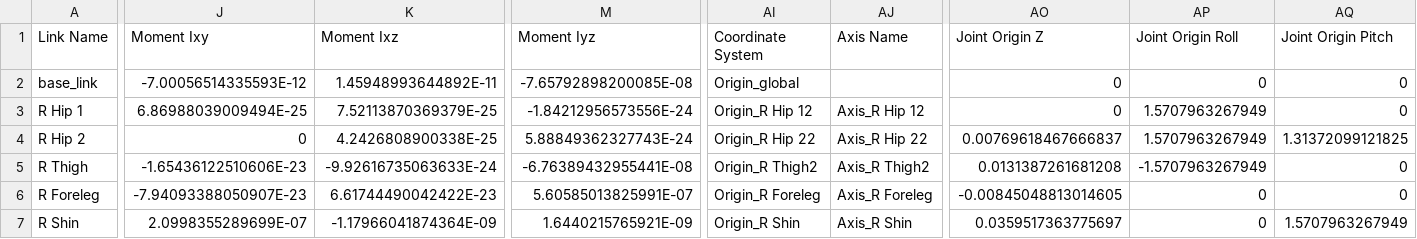
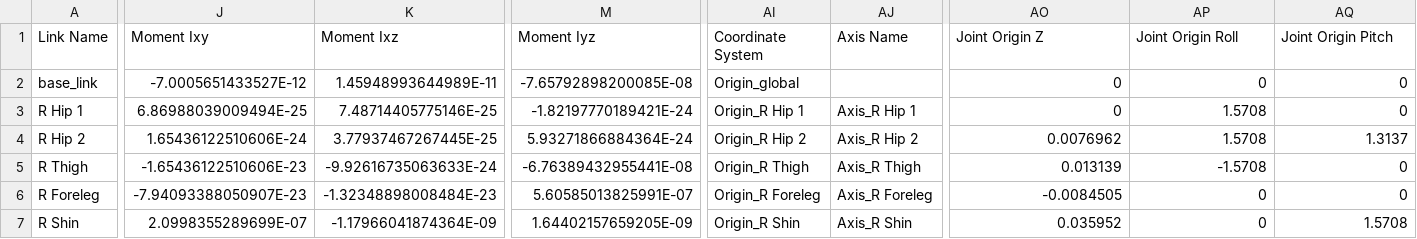
Before and after one commit to daviddoo02/Legolas-an-open-source-biped, a CSV file: URDF/Mk 3/urdf/CMU.csv, drawn as a sheet; only a part is shown, gaps mark what is left out; the diff covers the shown part only; the diff names each change by its address in the sheet, - before the commit and + after, or states it on an @@ line.

```diff
--- a/URDF/Mk 3/urdf/CMU.csv
+++ b/URDF/Mk 3/urdf/CMU.csv
-J2 (Moment Ixy): -7.00056514335593E-12
+J2 (Moment Ixy): -7.0005651433527E-12
-K2 (Moment Ixz): 1.45948993644892E-11
+K2 (Moment Ixz): 1.45948993644989E-11
-K3 (Moment Ixz): 7.52113870369379E-25
+K3 (Moment Ixz): 7.48714405775146E-25
-M3 (Moment Iyz): -1.84212956573556E-24
+M3 (Moment Iyz): -1.82197770189421E-24
-AI3 (Coordinate System): Origin_R Hip 12
+AI3 (Coordinate System): Origin_R Hip 1
-AJ3 (Axis Name): Axis_R Hip 12
+AJ3 (Axis Name): Axis_R Hip 1
-AP3:AP4 (Joint Origin Roll): 1.5707963267949
+AP3:AP4 (Joint Origin Roll): 1.5708
-J4 (Moment Ixy): 0
+J4 (Moment Ixy): 1.65436122510606E-24
-K4 (Moment Ixz): 4.2426808900338E-25
+K4 (Moment Ixz): 3.77937467267445E-25
-M4 (Moment Iyz): 5.88849362327743E-24
+M4 (Moment Iyz): 5.93271866884364E-24
-AI4 (Coordinate System): Origin_R Hip 22
+AI4 (Coordinate System): Origin_R Hip 2
-AJ4 (Axis Name): Axis_R Hip 22
+AJ4 (Axis Name): Axis_R Hip 2
-AO4 (Joint Origin Z): 0.00769618467666837
+AO4 (Joint Origin Z): 0.0076962
-AQ4 (Joint Origin Pitch): 1.31372099121825
+AQ4 (Joint Origin Pitch): 1.3137
-AI5 (Coordinate System): Origin_R Thigh2
+AI5 (Coordinate System): Origin_R Thigh
-AJ5 (Axis Name): Axis_R Thigh2
+AJ5 (Axis Name): Axis_R Thigh
-AO5 (Joint Origin Z): 0.0131387261681208
+AO5 (Joint Origin Z): 0.013139
-AP5 (Joint Origin Roll): -1.5707963267949
+AP5 (Joint Origin Roll): -1.5708
-K6 (Moment Ixz): 6.61744490042422E-23
+K6 (Moment Ixz): -1.32348898008484E-23
-AO6 (Joint Origin Z): -0.00845048813014605
+AO6 (Joint Origin Z): -0.0084505
-M7 (Moment Iyz): 1.6440215765921E-09
+M7 (Moment Iyz): 1.64402157659205E-09
-AO7 (Joint Origin Z): 0.0359517363775697
+AO7 (Joint Origin Z): 0.035952
-AQ7 (Joint Origin Pitch): 1.5707963267949
+AQ7 (Joint Origin Pitch): 1.5708
```
Also changed, not shown: 80 edited cells elsewhere in this file, 10 other files.
